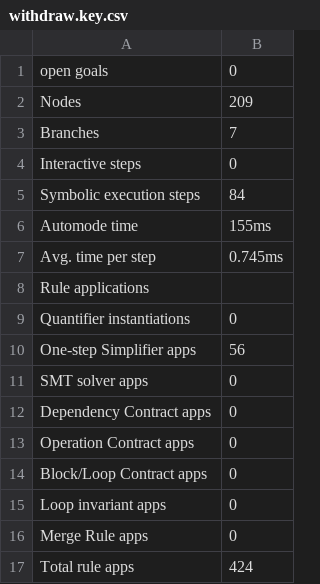
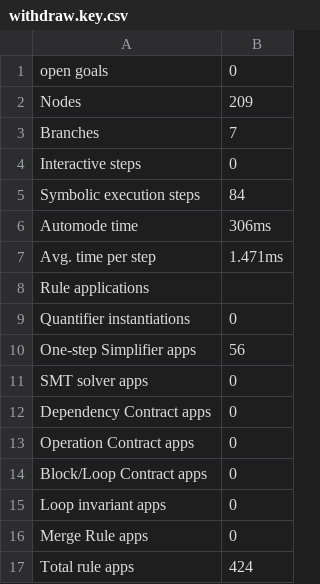
Before and after one commit to ak-go/key, a CSV file: key.ui/examples/ghostHeaps/proofs/withdraw.key.csv, drawn as a sheet.

```diff
--- a/key.ui/examples/ghostHeaps/proofs/withdraw.key.csv
+++ b/key.ui/examples/ghostHeaps/proofs/withdraw.key.csv
@@ -5,4 +5,4 @@ Interactive steps;0
 Symbolic execution steps;84
-Automode time;155ms
-Avg. time per step;0.745ms
+Automode time;306ms
+Avg. time per step;1.471ms
 Rule applications
```
Also changed, not shown: key.ui/examples/ghostHeaps/proofs/sendAmount.key.csv, 48 other files.
